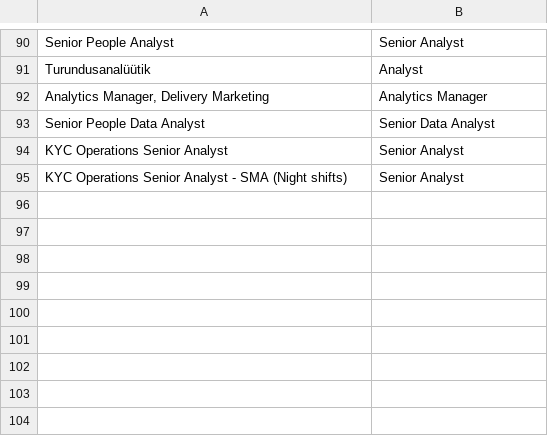
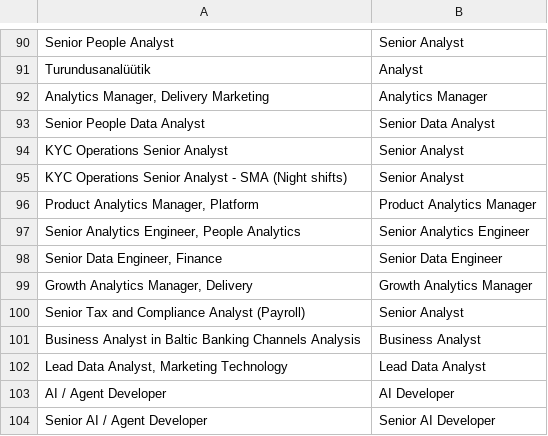
Before and after one commit to kvalge/data-jobs-forecasting-ai-app, a TSV file: glossary/original_en.tsv, drawn as a sheet; only a part is shown, gaps mark what is left out; the diff names each change by its address in the sheet, - before the commit and + after, or states it on an @@ line.

Commit message:
Update analysis.

```diff
--- a/glossary/original_en.tsv
+++ b/glossary/original_en.tsv
+row 96: Product Analytics Manager, Platform | Product Analytics Manager
+row 97: Senior Analytics Engineer, People Analytics | Senior Analytics Engineer
+row 98: Senior Data Engineer, Finance | Senior Data Engineer
+row 99: Growth Analytics Manager, Delivery | Growth Analytics Manager
+row 100: Senior Tax and Compliance Analyst (Payroll) | Senior Analyst
+row 101: Business Analyst in Baltic Banking Channels Analysis | Business Analyst
+row 102: Lead Data Analyst, Marketing Technology | Lead Data Analyst
+row 103: AI / Agent Developer | AI Developer
+row 104: Senior AI / Agent Developer | Senior AI Developer
```
Also changed, not shown: 4 other files.
